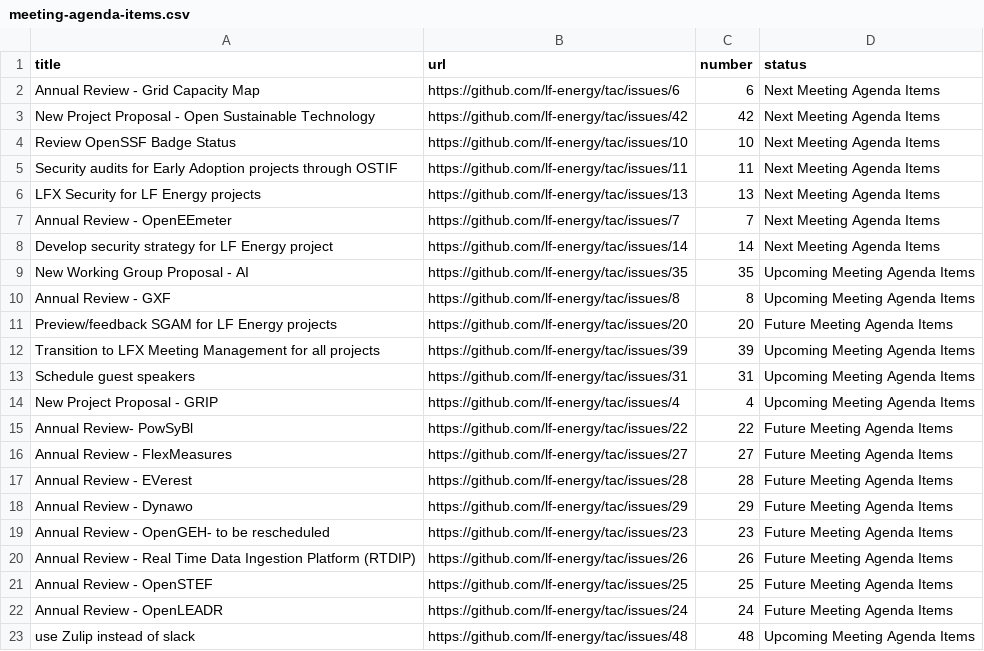
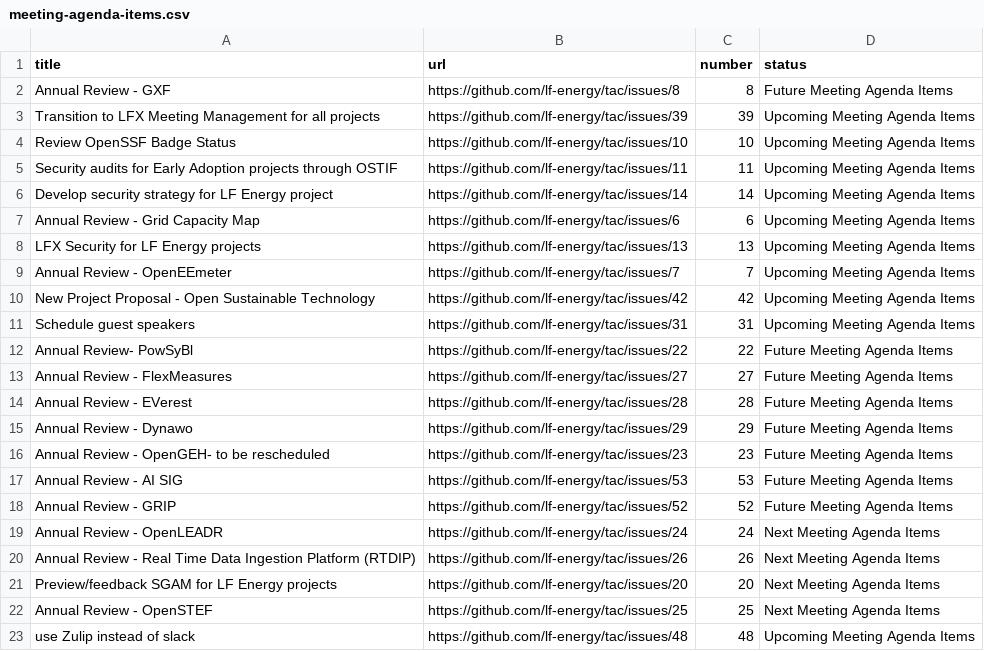
Before and after one commit to lf-energy/tac, a CSV file: _data/meeting-agenda-items.csv, drawn as a sheet.

Commit message:
Update Data Sources
Signed-off-by: GitHub <noreply@github.com>

```diff
--- a/_data/meeting-agenda-items.csv
+++ b/_data/meeting-agenda-items.csv
@@ -1,15 +1,12 @@
 title,url,number,status
-Annual Review - Grid Capacity Map,https://github.com/lf-energy/tac/issues/6,6,Next Meeting Agenda Items
-New Project Proposal - Open Sustainable Technology,https://github.com/lf-energy/tac/issues/42,42,Next Meeting Agenda Items
-Review OpenSSF Badge Status,https://github.com/lf-energy/tac/issues/10,10,Next Meeting Agenda Items
-Security audits for Early Adoption projects through OSTIF,https://github.com/lf-energy/tac/issues/11,11,Next Meeting Agenda Items
-LFX Security for LF Energy projects,https://github.com/lf-energy/tac/issues/13,13,Next Meeting Agenda Items
-Annual Review - OpenEEmeter,https://github.com/lf-energy/tac/issues/7,7,Next Meeting Agenda Items
-Develop security strategy for LF Energy project,https://github.com/lf-energy/tac/issues/14,14,Next Meeting Agenda Items
-New Working Group Proposal - AI,https://github.com/lf-energy/tac/issues/35,35,Upcoming Meeting Agenda Items
-Annual Review - GXF,https://github.com/lf-energy/tac/issues/8,8,Upcoming Meeting Agenda Items
-Preview/feedback SGAM for LF Energy projects,https://github.com/lf-energy/tac/issues/20,20,Future Meeting Agenda Items
+Annual Review - GXF,https://github.com/lf-energy/tac/issues/8,8,Future Meeting Agenda Items
 Transition to LFX Meeting Management for all projects,https://github.com/lf-energy/tac/issues/39,39,Upcoming Meeting Agenda Items
+Review OpenSSF Badge Status,https://github.com/lf-energy/tac/issues/10,10,Upcoming Meeting Agenda Items
+Security audits for Early Adoption projects through OSTIF,https://github.com/lf-energy/tac/issues/11,11,Upcoming Meeting Agenda Items
+Develop security strategy for LF Energy project,https://github.com/lf-energy/tac/issues/14,14,Upcoming Meeting Agenda Items
+Annual Review - Grid Capacity Map,https://github.com/lf-energy/tac/issues/6,6,Upcoming Meeting Agenda Items
+LFX Security for LF Energy projects,https://github.com/lf-energy/tac/issues/13,13,Upcoming Meeting Agenda Items
+Annual Review - OpenEEmeter,https://github.com/lf-energy/tac/issues/7,7,Upcoming Meeting Agenda Items
+New Project Proposal - Open Sustainable Technology,https://github.com/lf-energy/tac/issues/42,42,Upcoming Meeting Agenda Items
 Schedule guest speakers,https://github.com/lf-energy/tac/issues/31,31,Upcoming Meeting Agenda Items
-New Project Proposal - GRIP,https://github.com/lf-energy/tac/issues/4,4,Upcoming Meeting Agenda Items
 Annual Review- PowSyBl,https://github.com/lf-energy/tac/issues/22,22,Future Meeting Agenda Items
@@ -19,5 +16,8 @@ Annual Review - Dynawo,https://github.com/lf-energy/tac/issues/29,29,Future Meet
 Annual Review - OpenGEH- to be rescheduled,https://github.com/lf-energy/tac/issues/23,23,Future Meeting Agenda Items
-Annual Review - Real Time Data Ingestion Platform (RTDIP),https://github.com/lf-energy/tac/issues/26,26,Future Meeting Agenda Items
-Annual Review - OpenSTEF,https://github.com/lf-energy/tac/issues/25,25,Future Meeting Agenda Items
-Annual Review - OpenLEADR,https://github.com/lf-energy/tac/issues/24,24,Future Meeting Agenda Items
+Annual Review - AI SIG,https://github.com/lf-energy/tac/issues/53,53,Future Meeting Agenda Items
+Annual Review - GRIP,https://github.com/lf-energy/tac/issues/52,52,Future Meeting Agenda Items
+Annual Review - OpenLEADR,https://github.com/lf-energy/tac/issues/24,24,Next Meeting Agenda Items
+Annual Review - Real Time Data Ingestion Platform (RTDIP),https://github.com/lf-energy/tac/issues/26,26,Next Meeting Agenda Items
+Preview/feedback SGAM for LF Energy projects,https://github.com/lf-energy/tac/issues/20,20,Next Meeting Agenda Items
+Annual Review - OpenSTEF,https://github.com/lf-energy/tac/issues/25,25,Next Meeting Agenda Items
 use Zulip instead of slack,https://github.com/lf-energy/tac/issues/48,48,Upcoming Meeting Agenda Items
```
